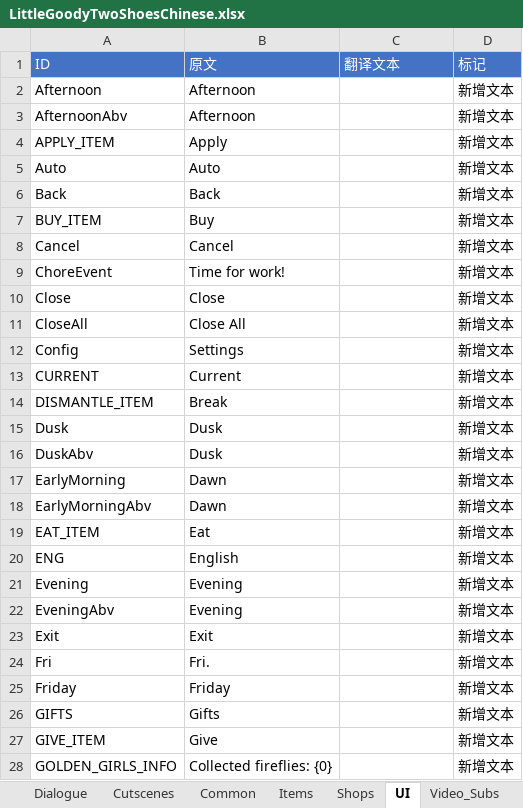
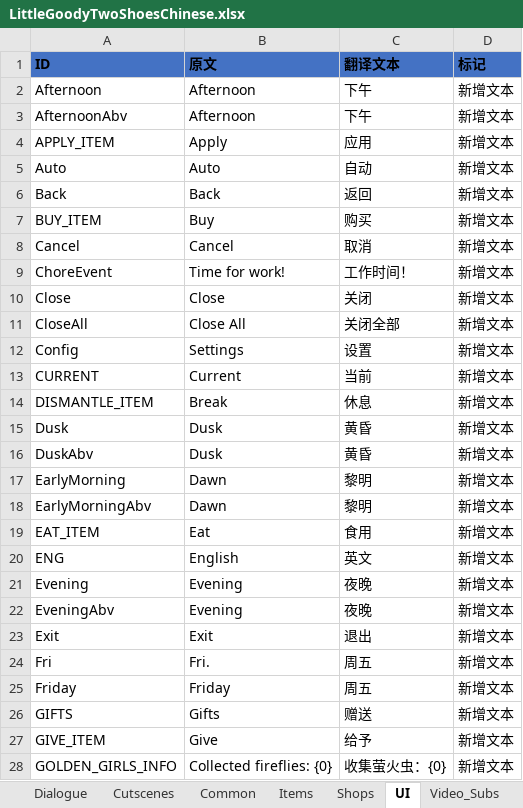
Before and after one commit to xiaoye97/LittleGoodyTwoShoesChinese, an Excel workbook: LittleGoodyTwoShoesChinese.xlsx, sheet UI, drawn as a sheet; only a part is shown; values as stored, in another font and other column widths than the file's, no borders; the diff covers the shown part only; the diff names each change by its address in the sheet, - before the commit and + after, or states it on an @@ line.

```diff
--- a/LittleGoodyTwoShoesChinese.xlsx (sheet UI)
+++ b/LittleGoodyTwoShoesChinese.xlsx (sheet UI)
@@ A1:D1 bold: off → on, text colour: #FFFFFF → black @@
-C2:C3 (翻译文本): (empty)
+C2:C3 (翻译文本): 下午
-C4 (翻译文本): (empty)
+C4 (翻译文本): 应用
-C5 (翻译文本): (empty)
+C5 (翻译文本): 自动
-C6 (翻译文本): (empty)
+C6 (翻译文本): 返回
-C7 (翻译文本): (empty)
+C7 (翻译文本): 购买
-C8 (翻译文本): (empty)
+C8 (翻译文本): 取消
-C9 (翻译文本): (empty)
+C9 (翻译文本): 工作时间！
-C10 (翻译文本): (empty)
+C10 (翻译文本): 关闭
-C11 (翻译文本): (empty)
+C11 (翻译文本): 关闭全部
-C12 (翻译文本): (empty)
+C12 (翻译文本): 设置
-C13 (翻译文本): (empty)
+C13 (翻译文本): 当前
-C14 (翻译文本): (empty)
+C14 (翻译文本): 休息
-C15:C16 (翻译文本): (empty)
+C15:C16 (翻译文本): 黄昏
-C17:C18 (翻译文本): (empty)
+C17:C18 (翻译文本): 黎明
-C19 (翻译文本): (empty)
+C19 (翻译文本): 食用
-C20 (翻译文本): (empty)
+C20 (翻译文本): 英文
-C21:C22 (翻译文本): (empty)
+C21:C22 (翻译文本): 夜晚
-C23 (翻译文本): (empty)
+C23 (翻译文本): 退出
-C24:C25 (翻译文本): (empty)
+C24:C25 (翻译文本): 周五
-C26 (翻译文本): (empty)
+C26 (翻译文本): 赠送
-C27 (翻译文本): (empty)
+C27 (翻译文本): 给予
-C28 (翻译文本): (empty)
+C28 (翻译文本): 收集萤火虫：{0}
```
Also changed, not shown: 100 edited cells elsewhere in this sheet, sheet Dialogue, sheet Cutscenes, sheet Flavour, sheet Items, sheet Quests, sheet World_Map, 10 more sheets, other sheet tabs, charts or pictures, 13 other files.
